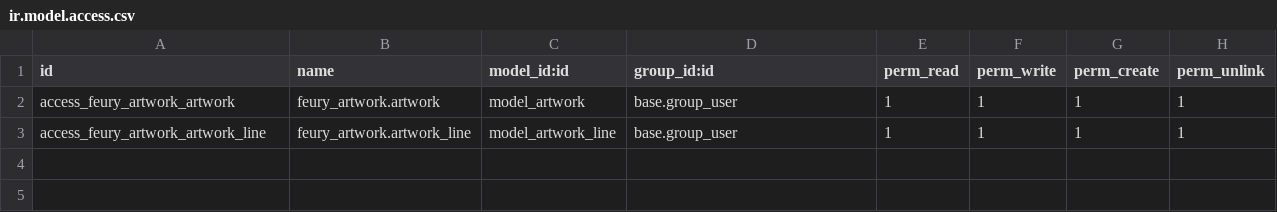
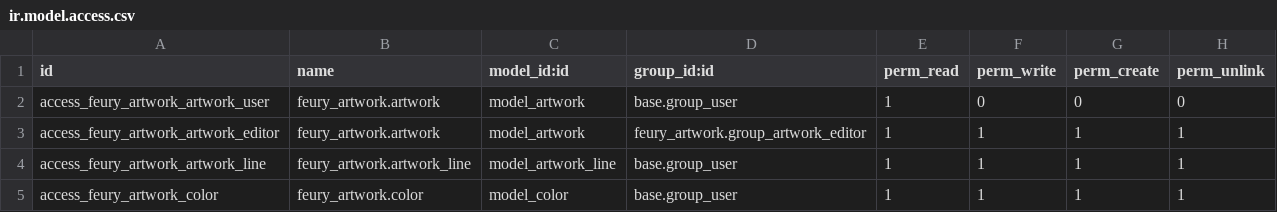
Before and after one commit to mdichello/Feury-Image-Group, a CSV file: feury_artwork/security/ir.model.access.csv, drawn as a sheet.

Commit message:
[IMP] Refactored module artwork
- Add security group artwork_editor
- Add company visibility restriction
- Add color module
- Add unique constraint for color per artwork
- Add default image "image not found" to the artwork
- Add access rights for artwork dependencies object
- Add default form, tree view for artwork dependencies object

```diff
--- a/feury_artwork/security/ir.model.access.csv
+++ b/feury_artwork/security/ir.model.access.csv
@@ -1,3 +1,5 @@
 id,name,model_id:id,group_id:id,perm_read,perm_write,perm_create,perm_unlink
-access_feury_artwork_artwork,feury_artwork.artwork,model_artwork,base.group_user,1,1,1,1
+access_feury_artwork_artwork_user,feury_artwork.artwork,model_artwork,base.group_user,1,0,0,0
+access_feury_artwork_artwork_editor,feury_artwork.artwork,model_artwork,feury_artwork.group_artwork_editor,1,1,1,1
 access_feury_artwork_artwork_line,feury_artwork.artwork_line,model_artwork_line,base.group_user,1,1,1,1
+access_feury_artwork_color,feury_artwork.color,model_color,base.group_user,1,1,1,1
```
Also changed, not shown: 11 other files.
